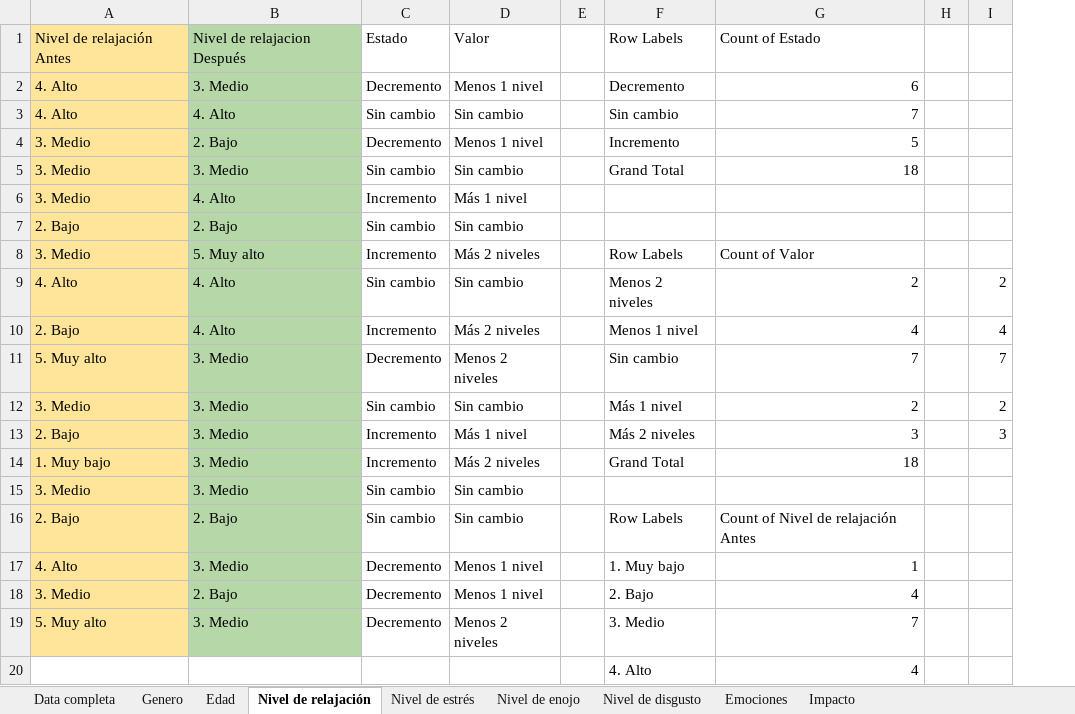
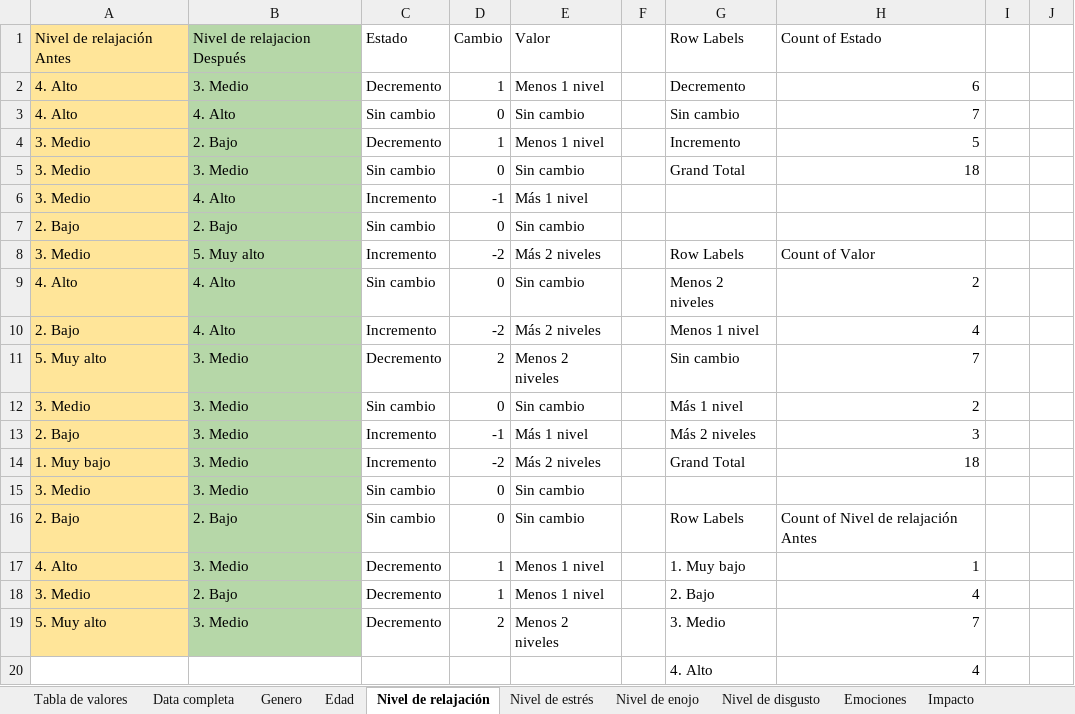
Before and after one commit to Margareth-Vela/Pulsos_Binaurales, an Excel workbook: Estadística/Cualitativo/Valoración del impacto de los pulsos binaurales.xlsx, sheet Nivel de relajación, drawn as a sheet; only a part is shown; values as stored, in another font and other column widths than the file's, no borders; charts and pictures not drawn; addresses are those after the commit; the diff names each change by its address in the sheet, - before the commit and + after, or states it on an @@ line.

Commit message:
cambios excel analisis cualitativo

```diff
--- a/Estadística/Cualitativo/Valoración del impacto de los pulsos binaurales.xlsx (sheet Nivel de relajación)
+++ b/Estadística/Cualitativo/Valoración del impacto de los pulsos binaurales.xlsx (sheet Nivel de relajación)
+sheet tab: Tabla de valores
+column D, rows 1-19: Cambio | 1 | 0 | 1 | 0 | -1 | 0 | -2 | 0 | -2 | 2 | 0 | -1 | -2 | 0 | 0 | 1 | 1 | 2
-J9: 2
+J9: (empty)
-J10: 4
+J10: (empty)
-J11: 7
+J11: (empty)
-J12: 2
+J12: (empty)
-J13: 3
+J13: (empty)
```
Also changed, not shown: sheet Emociones, sheet Nivel de enojo, sheet Nivel de disgusto, sheet Nivel de estrés, formulas that keep their value, charts or pictures.
